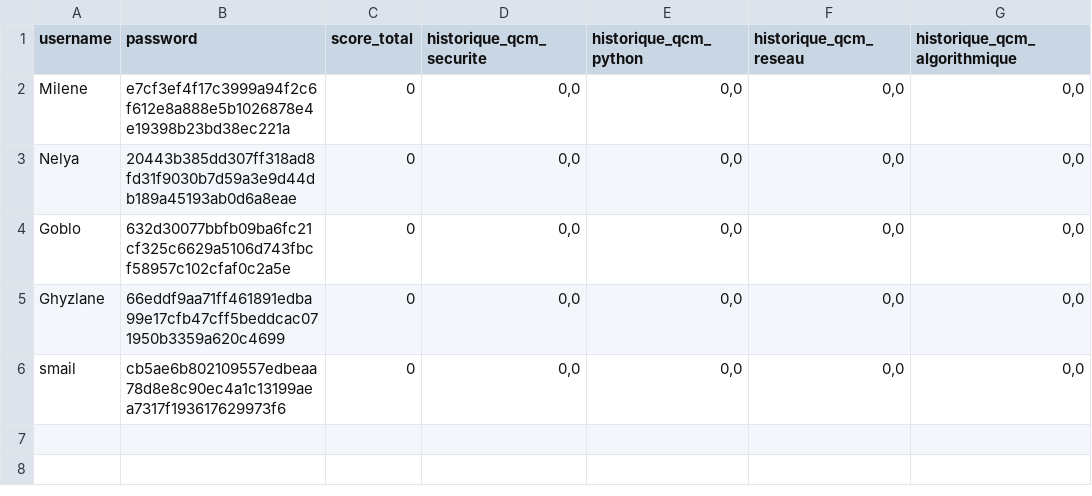
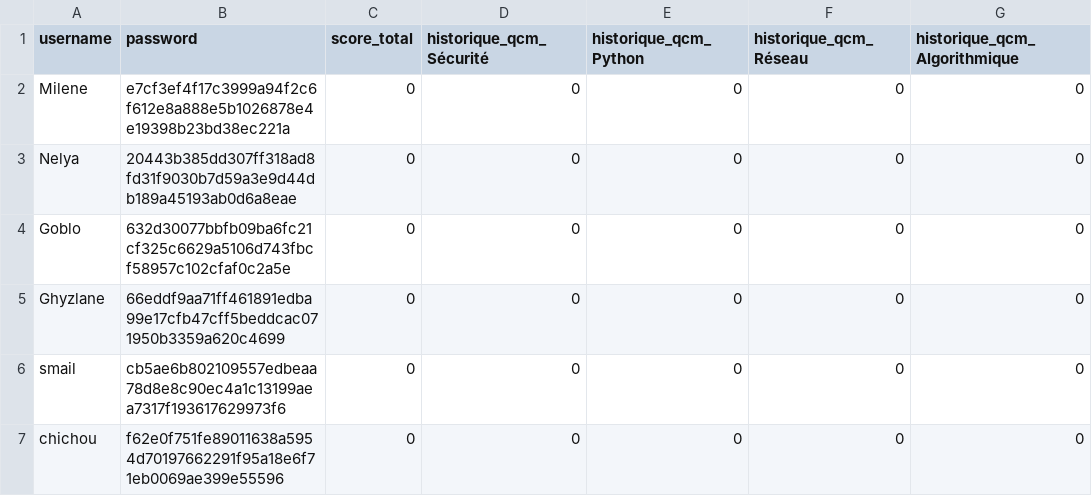
Before and after one commit to MileneBedouhene/Projet-QCM, a CSV file: DataBase.csv, drawn as a sheet.

Commit message:
Changement de structure de la base donnes

```diff
--- a/DataBase.csv
+++ b/DataBase.csv
@@ -1,6 +1,7 @@
-"username","password","score_total","historique_qcm_securite","historique_qcm_python","historique_qcm_reseau","historique_qcm_algorithmique"
-"Milene","e7cf3ef4f17c3999a94f2c6f612e8a888e5b1026878e4e19398b23bd38ec221a",0,"0,0","0,0","0,0","0,0"
-"Nelya","20443b385dd307ff318ad8fd31f9030b7d59a3e9d44db189a45193ab0d6a8eae",0,"0,0","0,0","0,0","0,0"
-"Goblo","632d30077bbfb09ba6fc21cf325c6629a5106d743fbcf58957c102cfaf0c2a5e",0,"0,0","0,0","0,0","0,0"
-"Ghyzlane","66eddf9aa71ff461891edba99e17cfb47cff5beddcac071950b3359a620c4699",0,"0,0","0,0","0,0","0,0"
-"smail","cb5ae6b802109557edbeaa78d8e8c90ec4a1c13199aea7317f193617629973f6",0,"0,0","0,0","0,0","0,0"
+username,password,score_total,historique_qcm_Sécurité,historique_qcm_Python,historique_qcm_Réseau,historique_qcm_Algorithmique
+Milene,e7cf3ef4f17c3999a94f2c6f612e8a888e5b1026878e4e19398b23bd38ec221a,0,0,0,0,0
+Nelya,20443b385dd307ff318ad8fd31f9030b7d59a3e9d44db189a45193ab0d6a8eae,0,0,0,0,0
+Goblo,632d30077bbfb09ba6fc21cf325c6629a5106d743fbcf58957c102cfaf0c2a5e,0,0,0,0,0
+Ghyzlane,66eddf9aa71ff461891edba99e17cfb47cff5beddcac071950b3359a620c4699,0,0,0,0,0
+smail,cb5ae6b802109557edbeaa78d8e8c90ec4a1c13199aea7317f193617629973f6,0,0,0,0,0
+chichou,f62e0f751fe89011638a5954d70197662291f95a18e6f71eb0069ae399e55596,0,0,0,0,0
```
